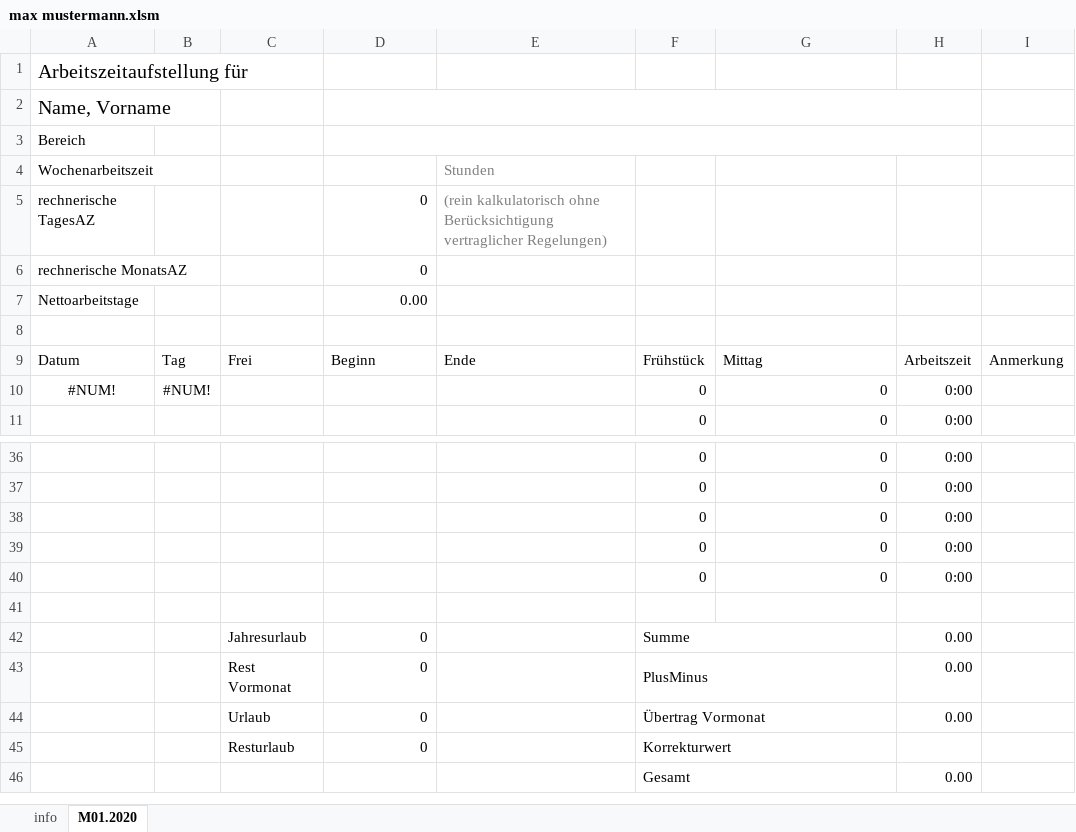
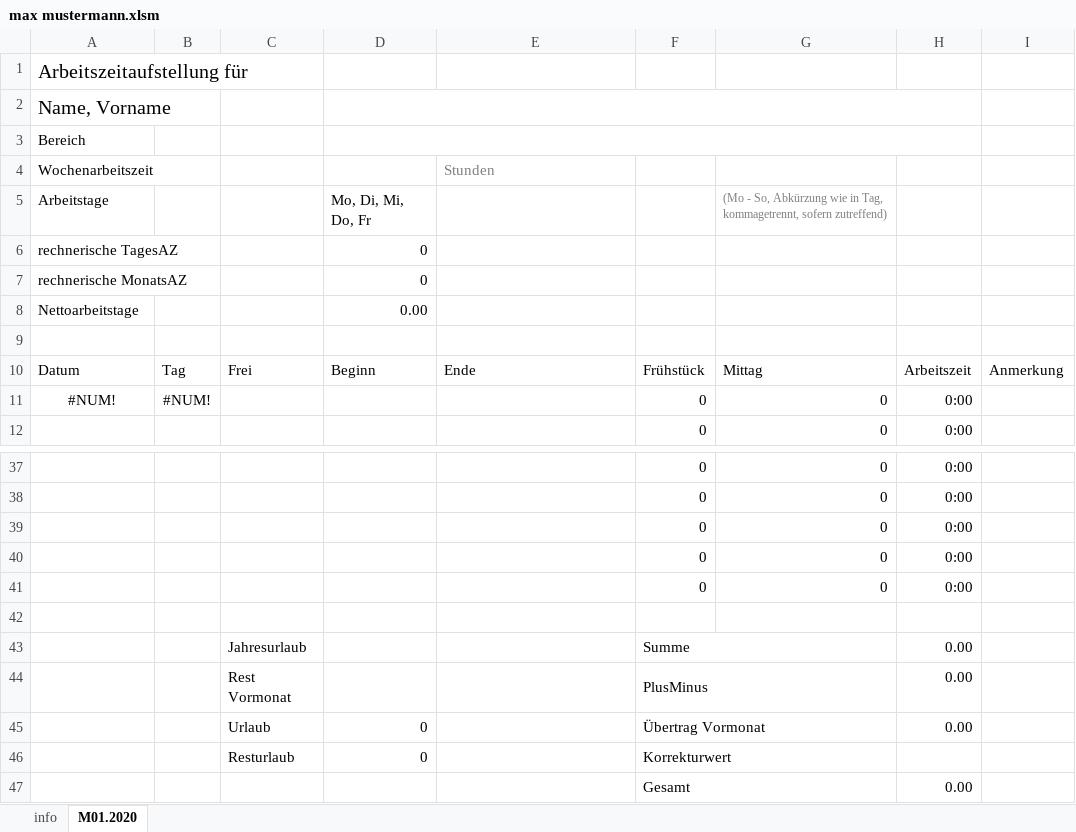
Before and after one commit to erroronline1/qualitymanagement, an Excel workbook: timetables/max mustermann.xlsm, sheet M01.2020, drawn as a sheet; only a part is shown, gaps mark what is left out; values as stored, in another font and other column widths than the file's, no borders; conditional formats not drawn; addresses are those after the commit; the diff names each change by its address in the sheet, - before the commit and + after, or states it on an @@ line.

```diff
--- a/timetables/max mustermann.xlsm (sheet M01.2020)
+++ b/timetables/max mustermann.xlsm (sheet M01.2020)
+row 5: Arbeitstage |  |  | Mo, Di, Mi, Do, Fr |  |  | (Mo - So, Abkürzung wie in Tag, kommagetrennt, sofern zutreffend)
-E6: (rein kalkulatorisch ohne Berücksichtigung vertraglicher Regelungen)
+E6: (empty)
-D43:D44: 0
+D43:D44: (empty)
```
Also changed, not shown: sheet info, formulas that keep their value, timetables/jane doe.xlsm.
